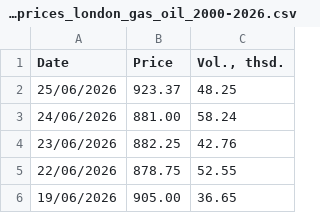
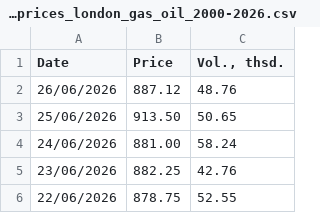
Before and after one commit to em-sig-git/investing-data-tracker-files, a CSV file: data/investing.com_historical_prices_london_gas_oil_2000-2026.csv, drawn as a sheet; only a part is shown; the shorter side is filled out with more unchanged rows.

```diff
--- a/data/investing.com_historical_prices_london_gas_oil_2000-2026.csv
+++ b/data/investing.com_historical_prices_london_gas_oil_2000-2026.csv
@@ -1,3 +1,4 @@
 Date,Price,"Vol., thsd."
-25/06/2026,923.37,48.25
+26/06/2026,887.12,48.76
+25/06/2026,913.50,50.65
 24/06/2026,881.00,58.24
```
